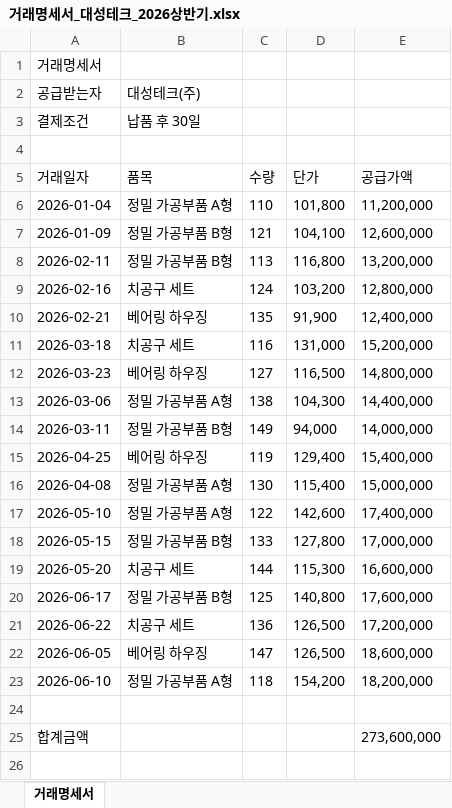
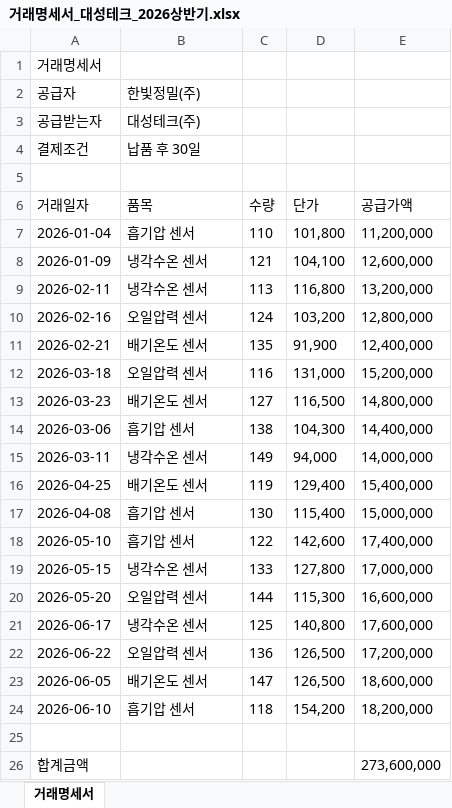
Before and after one commit to seoyeon056/boim, an Excel workbook: public/sample/거래명세서_대성테크_2026상반기.xlsx, sheet 거래명세서, drawn as a sheet; values as stored, in another font and other column widths than the file's, no borders; addresses are those after the commit; the diff names each change by its address in the sheet, - before the commit and + after, or states it on an @@ line.

```diff
--- a/public/sample/거래명세서_대성테크_2026상반기.xlsx (sheet 거래명세서)
+++ b/public/sample/거래명세서_대성테크_2026상반기.xlsx (sheet 거래명세서)
+row 2: 공급자 | 한빛정밀(주)
-B7 (품목): 정밀 가공부품 A형
+B7 (품목): 흡기압 센서
-B8:B9 (품목): 정밀 가공부품 B형
+B8:B9 (품목): 냉각수온 센서
-B10 (품목): 치공구 세트
+B10 (품목): 오일압력 센서
-B11 (품목): 베어링 하우징
+B11 (품목): 배기온도 센서
-B12 (품목): 치공구 세트
+B12 (품목): 오일압력 센서
-B13 (품목): 베어링 하우징
+B13 (품목): 배기온도 센서
-B14 (품목): 정밀 가공부품 A형
+B14 (품목): 흡기압 센서
-B15 (품목): 정밀 가공부품 B형
+B15 (품목): 냉각수온 센서
-B16 (품목): 베어링 하우징
+B16 (품목): 배기온도 센서
-B17:B18 (품목): 정밀 가공부품 A형
+B17:B18 (품목): 흡기압 센서
-B19 (품목): 정밀 가공부품 B형
+B19 (품목): 냉각수온 센서
-B20 (품목): 치공구 세트
+B20 (품목): 오일압력 센서
-B21 (품목): 정밀 가공부품 B형
+B21 (품목): 냉각수온 센서
-B22 (품목): 치공구 세트
+B22 (품목): 오일압력 센서
-B23 (품목): 베어링 하우징
+B23 (품목): 배기온도 센서
-B24 (품목): 정밀 가공부품 A형
+B24 (품목): 흡기압 센서
```
Also changed, not shown: public/sample/거래명세서_한울전자_2026상반기.xlsx, public/sample/입금내역_2026상반기.xlsx, 33 other files.
